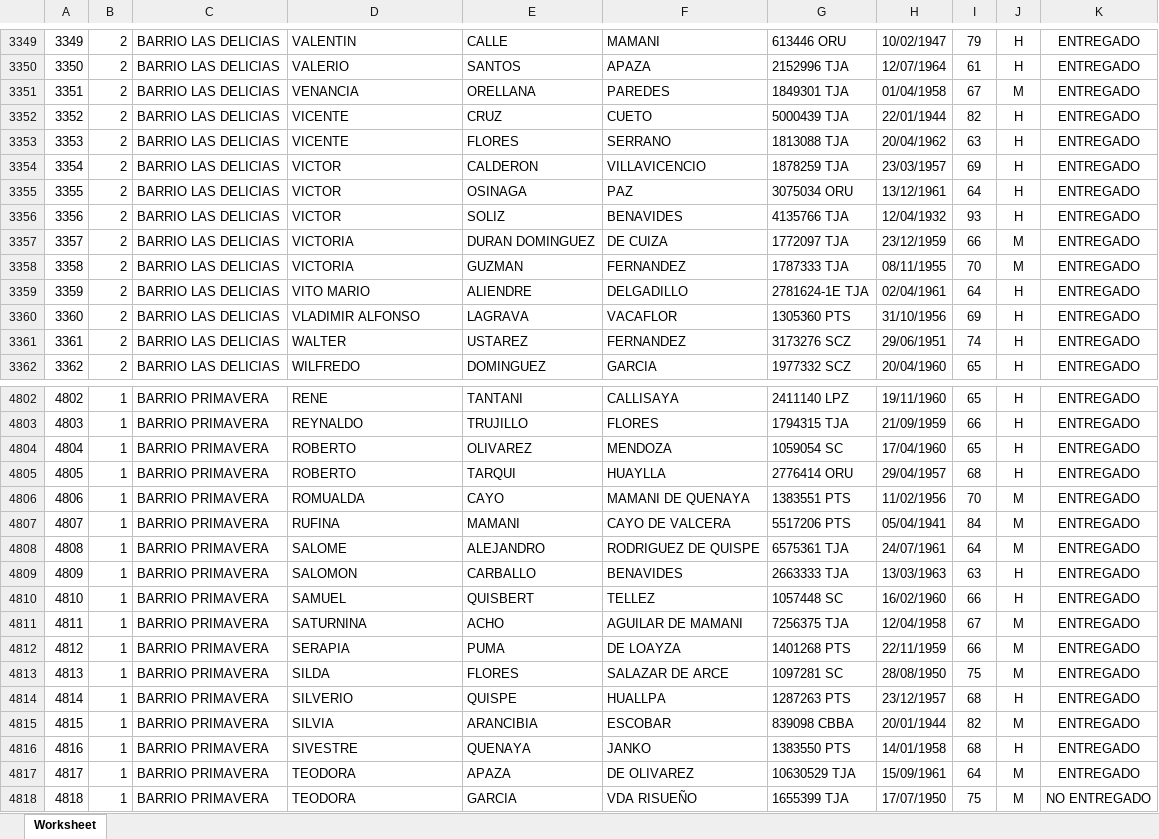
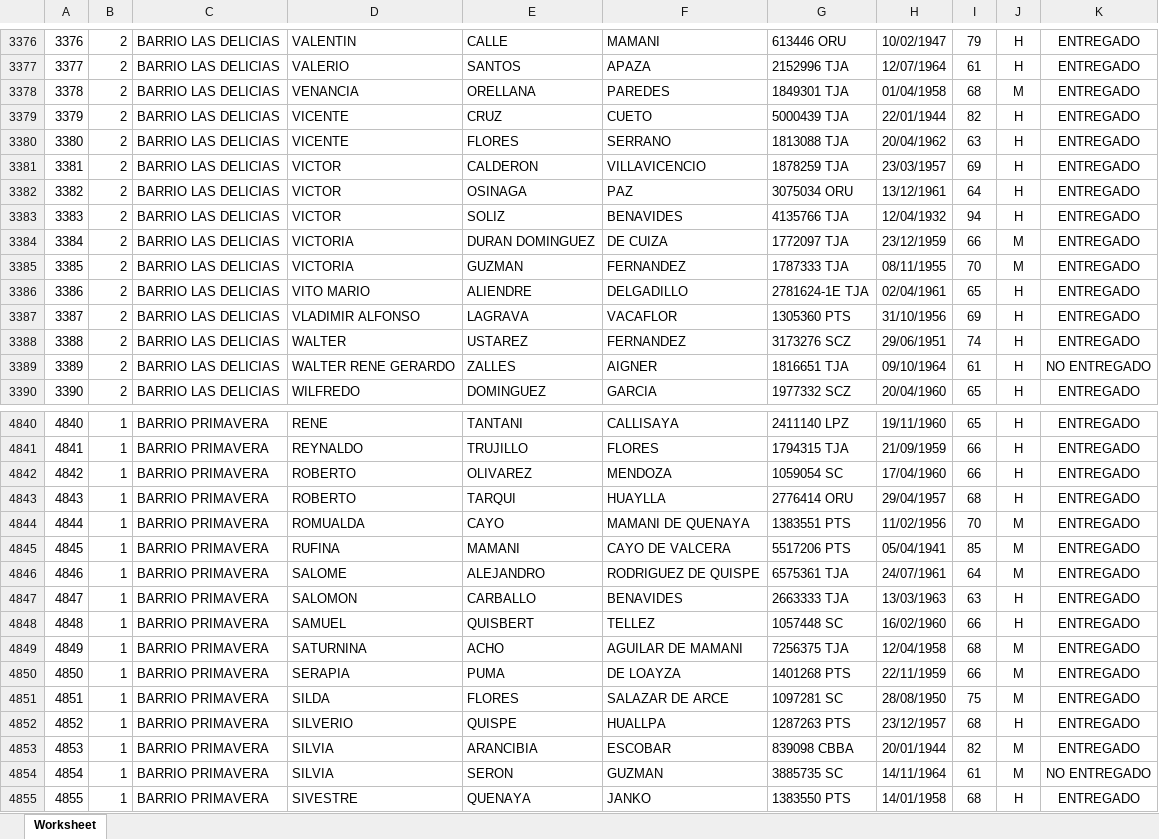
Before and after one commit to limbergbernal/canastainversa, an Excel workbook: database/seeders/data/2DA_ENTREGA_2025.xlsx, sheet Worksheet, drawn as a sheet; only a part is shown, gaps mark what is left out; the shorter side is filled out with more unchanged rows; values as stored, in another font and other column widths than the file's, no borders; addresses are those after the commit; the diff covers the shown part only; the diff names each change by its address in the sheet, - before the commit and + after, or states it on an @@ line.

```diff
--- a/database/seeders/data/2DA_ENTREGA_2025.xlsx (sheet Worksheet)
+++ b/database/seeders/data/2DA_ENTREGA_2025.xlsx (sheet Worksheet)
@@ column A renumbered from row 542 down @@
-I3378: 67
+I3378: 68
-I3383: 93
+I3383: 94
-I3386: 64
+I3386: 65
+row 3389: 3389 | 2 | BARRIO LAS DELICIAS | WALTER RENE GERARDO | ZALLES | AIGNER | 1816651 TJA | 09/10/1964 | 61 | H | NO ENTREGADO
-I4842: 65
+I4842: 66
-I4845: 84
+I4845: 85
-I4849: 67
+I4849: 68
+row 4854: 4854 | 1 | BARRIO PRIMAVERA | SILVIA | SERON | GUZMAN | 3885735 SC | 14/11/1964 | 61 | M | NO ENTREGADO
```
Also changed, not shown: 84 added rows, 5 moved rows and 471 edited cells elsewhere in this sheet, database/seeders/data/1RA_ENTREGA_2025.xlsx, database/seeders/data/3RA_ENTREGA_2025.xlsx, 4 other files.
